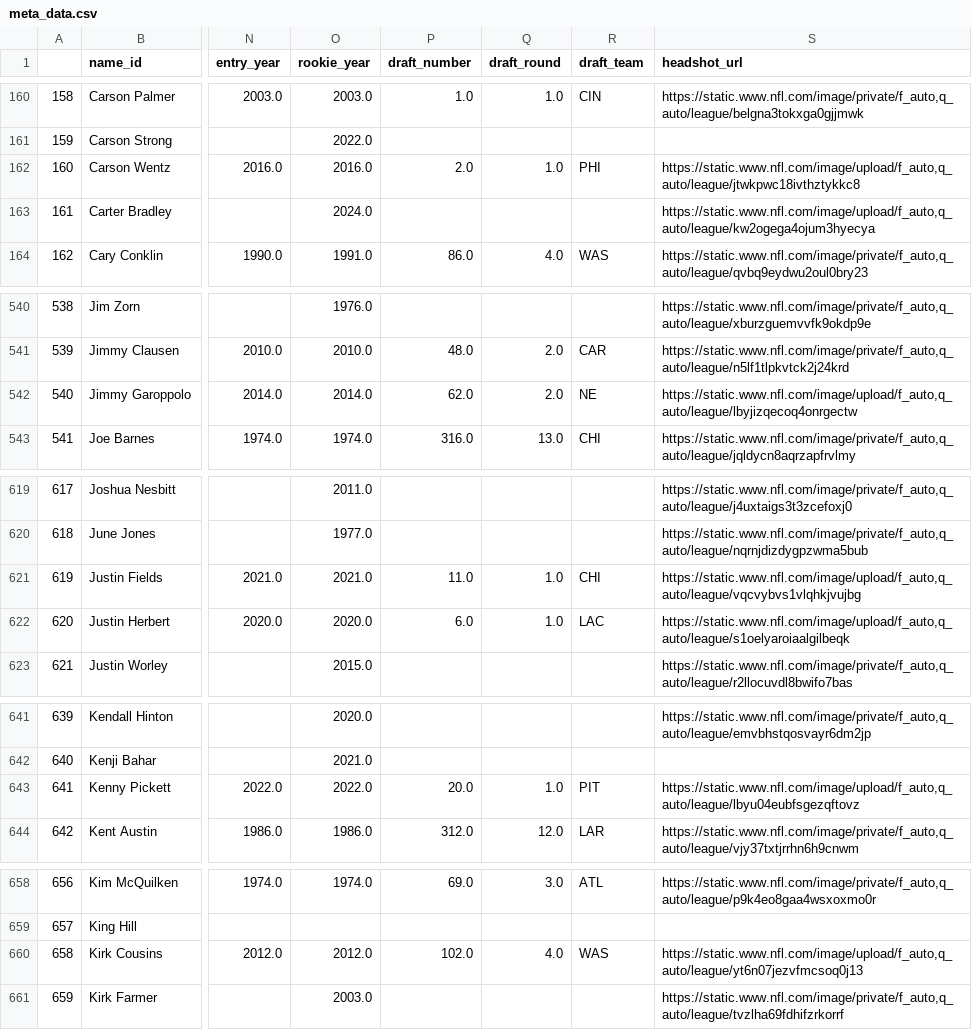
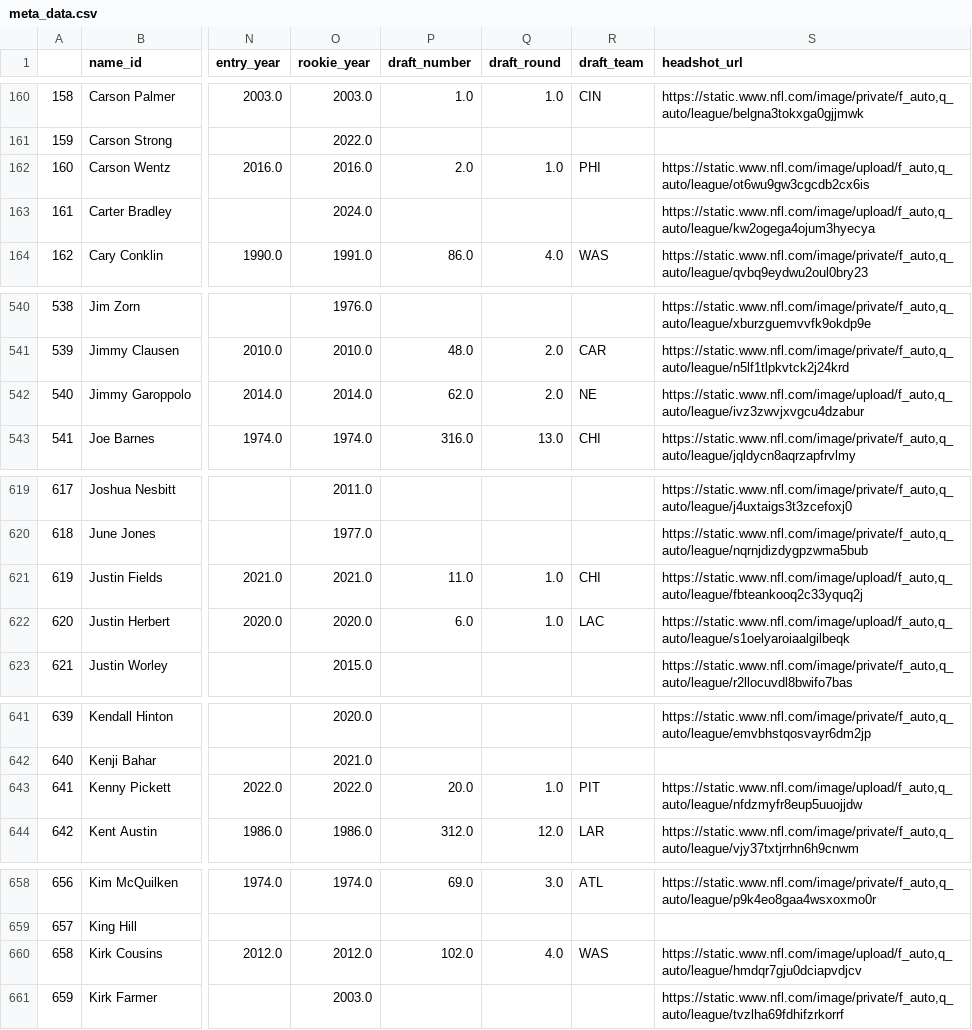
Before and after one commit to mitch-avis/nfeloqb, a CSV file: Other Data/meta_data.csv, drawn as a sheet; only a part is shown, gaps mark what is left out; the diff covers the shown part only; the diff names each change by its address in the sheet, - before the commit and + after, or states it on an @@ line.

```diff
--- a/Other Data/meta_data.csv
+++ b/Other Data/meta_data.csv
-S162 (headshot_url): https://static.www.nfl.com/image/upload/f_auto,q_auto/league/jtwkpwc18ivthztykkc8
+S162 (headshot_url): https://static.www.nfl.com/image/upload/f_auto,q_auto/league/ot6wu9gw3cgcdb2cx6is
-S542 (headshot_url): https://static.www.nfl.com/image/upload/f_auto,q_auto/league/lbyjizqecoq4onrgectw
+S542 (headshot_url): https://static.www.nfl.com/image/upload/f_auto,q_auto/league/ivz3zwvjxvgcu4dzabur
-S621 (headshot_url): https://static.www.nfl.com/image/upload/f_auto,q_auto/league/vqcvybvs1vlqhkjvujbg
+S621 (headshot_url): https://static.www.nfl.com/image/upload/f_auto,q_auto/league/fbteankooq2c33yquq2j
-S643 (headshot_url): https://static.www.nfl.com/image/upload/f_auto,q_auto/league/lbyu04eubfsgezqftovz
+S643 (headshot_url): https://static.www.nfl.com/image/upload/f_auto,q_auto/league/nfdzmyfr8eup5uuojjdw
-S660 (headshot_url): https://static.www.nfl.com/image/upload/f_auto,q_auto/league/yt6n07jezvfmcsoq0j13
+S660 (headshot_url): https://static.www.nfl.com/image/upload/f_auto,q_auto/league/hmdqr7gju0dciapvdjcv
```
Also changed, not shown: 3 edited cells elsewhere in this file, Other Data/defensive_adjustments.csv, 3 other files.
